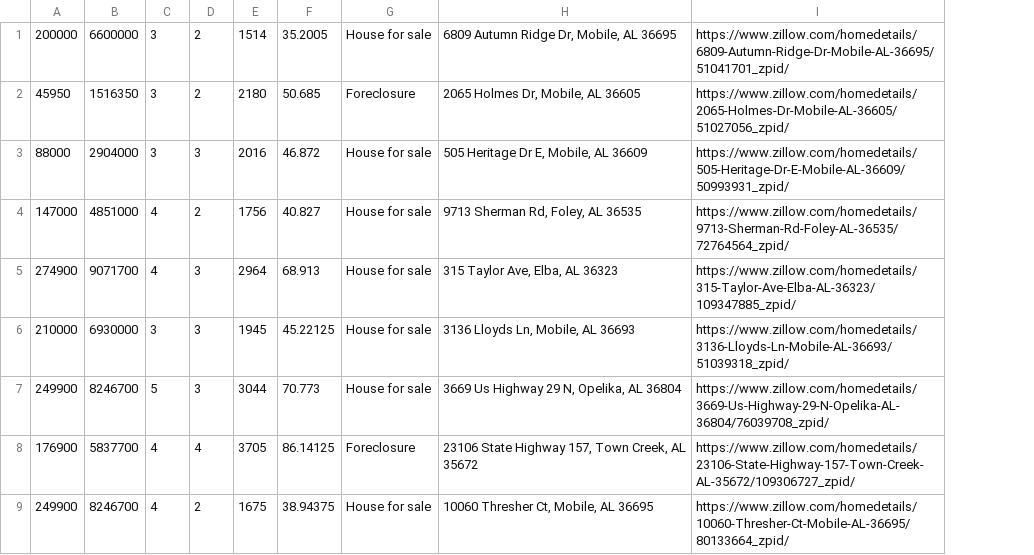
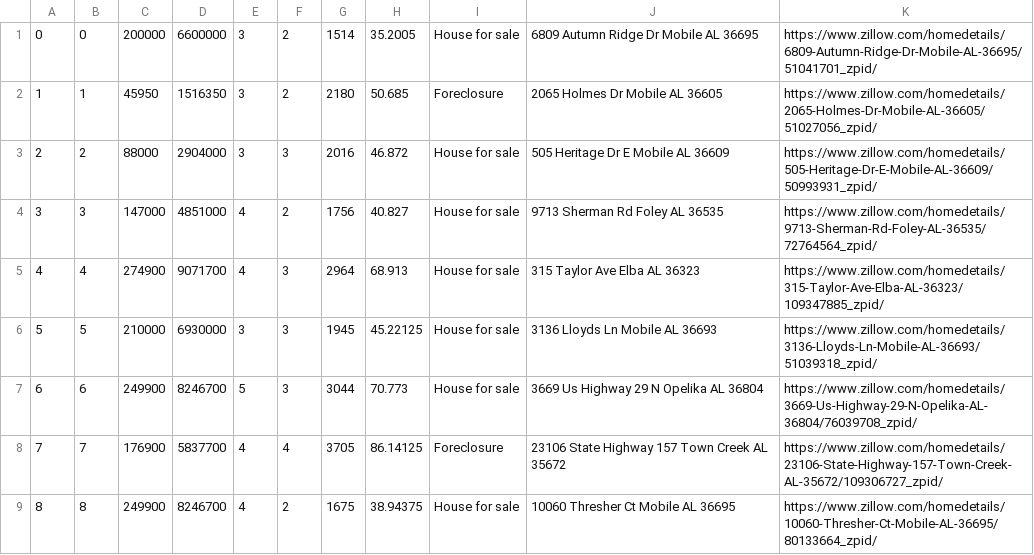
Before and after one commit to jumpjinda/housing-webscraping, a CSV file: output-csv/housing_al.csv, drawn as a sheet; only a part is shown; removed rows and columns are numbered as before the commit, all else as after; the diff covers the shown part only; the diff names each change by its address in the sheet, - before the commit and + after, or states it on an @@ line.

```diff
--- a/output-csv/housing_al.csv
+++ b/output-csv/housing_al.csv
+column A, rows 1-9: 0 | 1 | 2 | 3 | 4 | 5 | 6 | 7 | 8
+column B, rows 1-9: 0 | 1 | 2 | 3 | 4 | 5 | 6 | 7 | 8
-column H, rows 1-9: 6809 Autumn Ridge Dr, Mobile, AL 36695 | 2065 Holmes Dr, Mobile, AL 36605 | 505 Heritage Dr E, Mobile, AL 36609 | 9713 Sherman Rd, Foley, AL 36535 | 315 Taylor Ave, Elba, AL 36323 | 3136 Lloyds Ln, Mobile, AL 36693 | 3669 Us Highway 29 N, Opelika, AL 36804 | 23106 State Highway 157, Town Creek, AL 35672 | 10060 Thresher Ct, Mobile, AL 36695
+column J, rows 1-9: 6809 Autumn Ridge Dr Mobile AL 36695 | 2065 Holmes Dr Mobile AL 36605 | 505 Heritage Dr E Mobile AL 36609 | 9713 Sherman Rd Foley AL 36535 | 315 Taylor Ave Elba AL 36323 | 3136 Lloyds Ln Mobile AL 36693 | 3669 Us Highway 29 N Opelika AL 36804 | 23106 State Highway 157 Town Creek AL 35672 | 10060 Thresher Ct Mobile AL 36695
```
Also changed, not shown: 7 edited cells elsewhere in this file, output-csv/housing_dc.csv, output-csv/housing_ma.csv, 48 other files.
